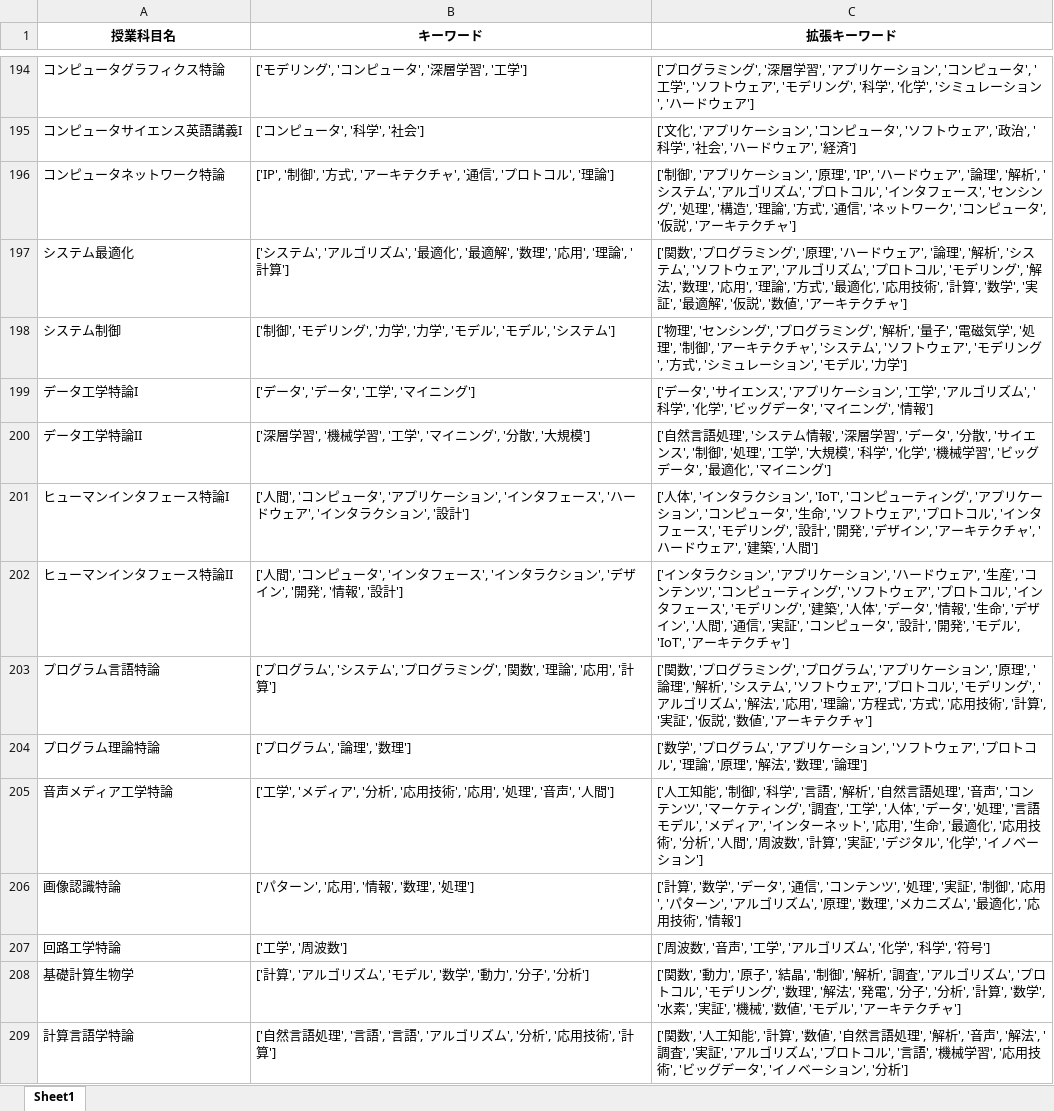
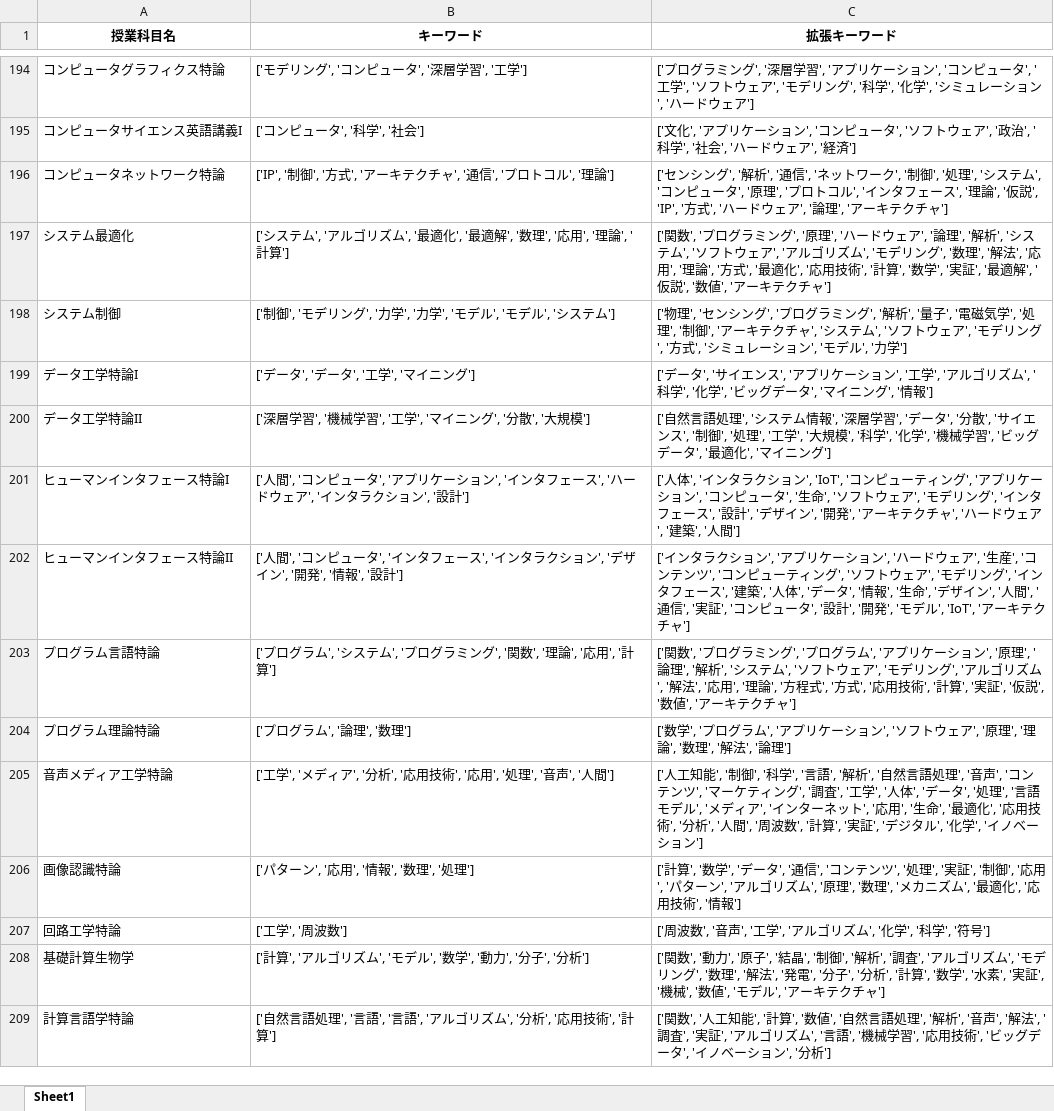
Before and after one commit to suetake89/topic-based-recommender, an Excel workbook: キーワード_拡大版.xlsx, sheet Sheet1, drawn as a sheet; only a part is shown, gaps mark what is left out; values as stored, in another font and other column widths than the file's, no borders; the diff covers the shown part only; the diff names each change by its address in the sheet, - before the commit and + after, or states it on an @@ line.

Commit message:
キーワード選定

```diff
--- a/キーワード_拡大版.xlsx (sheet Sheet1)
+++ b/キーワード_拡大版.xlsx (sheet Sheet1)
-C196 (拡張キーワード): ['制御', 'アプリケーション', '原理', 'IP', 'ハードウェア', '論理', '解析', 'システム', 'アルゴリズム', 'プロトコル', 'インタフェース', 'センシング', '処理', '構造', '理論', '方式', '通信', 'ネットワーク', 'コンピュータ', '仮説', 'アー…
+C196 (拡張キーワード): ['センシング', '解析', '通信', 'ネットワーク', '制御', '処理', 'システム', 'コンピュータ', '原理', 'プロトコル', 'インタフェース', '理論', '仮説', 'IP', '方式', 'ハードウェア', '論理', 'アー…
-C197 (拡張キーワード): …ズム', 'プロトコル', 'モデリング', '解法', '数理', '応用…
+C197 (拡張キーワード): …ズム', 'モデリング', '数理', '解法', '応用…
-C201 (拡張キーワード): …ェア', 'プロトコル', 'インタフェース', 'モデリング', '設計', '開発', 'デザイン', 'アー…
+C201 (拡張キーワード): …ェア', 'モデリング', 'インタフェース', '設計', 'デザイン', '開発', 'アー…
-C202 (拡張キーワード): …ェア', 'プロトコル', 'インタフェース', 'モデリング', '建築…
+C202 (拡張キーワード): …ェア', 'モデリング', 'インタフェース', '建築…
-C203 (拡張キーワード): …ェア', 'プロトコル', 'モデリン…
+C203 (拡張キーワード): …ェア', 'モデリン…
-C204 (拡張キーワード): …ェア', 'プロトコル', '理論', '原理', '解法', '数理', '論理…
+C204 (拡張キーワード): …ェア', '原理', '理論', '数理', '解法', '論理…
-C208 (拡張キーワード): …ズム', 'プロトコル', 'モデリン…
+C208 (拡張キーワード): …ズム', 'モデリン…
-C209 (拡張キーワード): …ズム', 'プロトコル', '言語', '…
+C209 (拡張キーワード): …ズム', '言語', '…
```
Also changed, not shown: 40 edited cells elsewhere in this sheet.
